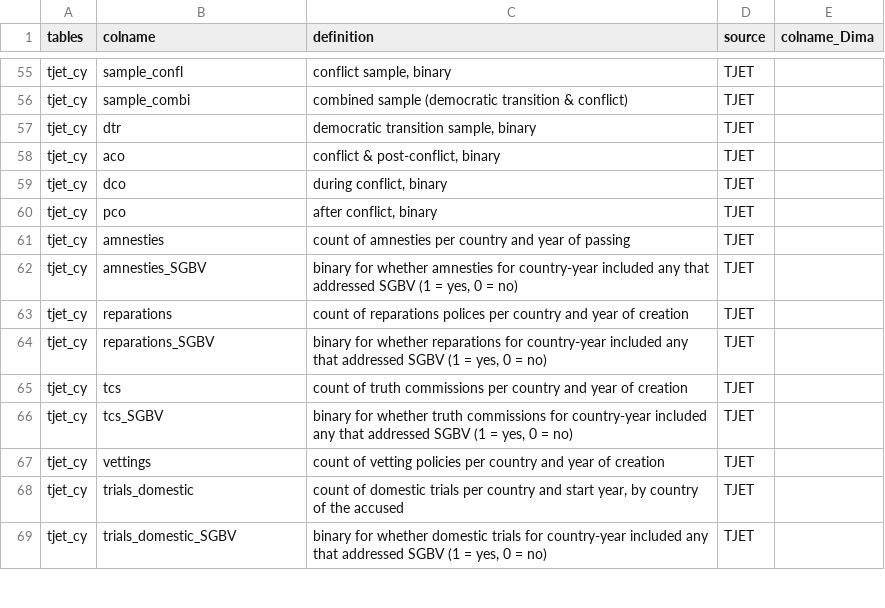
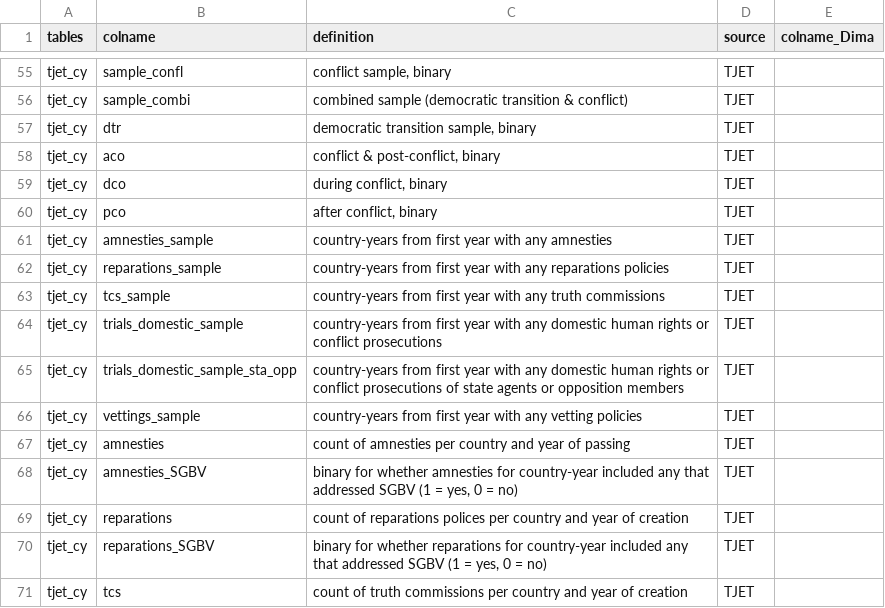
Before and after one commit to tjetdata/tjet-db, a CSV file: data/tjet_codebook.csv, drawn as a sheet; only a part is shown, gaps mark what is left out; the shorter side is filled out with more unchanged rows; the diff names each change by its address in the sheet, - before the commit and + after, or states it on an @@ line.

Commit message:
added mechanism samples indicators

```diff
--- a/data/tjet_codebook.csv
+++ b/data/tjet_codebook.csv
+row 61: tjet_cy | amnesties_sample | country-years from first year with any amnesties | TJET
+row 62: tjet_cy | reparations_sample | country-years from first year with any reparations policies | TJET
+row 63: tjet_cy | tcs_sample | country-years from first year with any truth commissions | TJET
+row 64: tjet_cy | trials_domestic_sample | country-years from first year with any domestic human rights or conflict prosecutions | TJET
+row 65: tjet_cy | trials_domestic_sample_sta_opp | country-years from first year with any domestic human rights or conflict prosecutions of state agents or opposition members | TJET
+row 66: tjet_cy | vettings_sample | country-years from first year with any vetting policies | TJET
```
Also changed, not shown: 3 other files.
